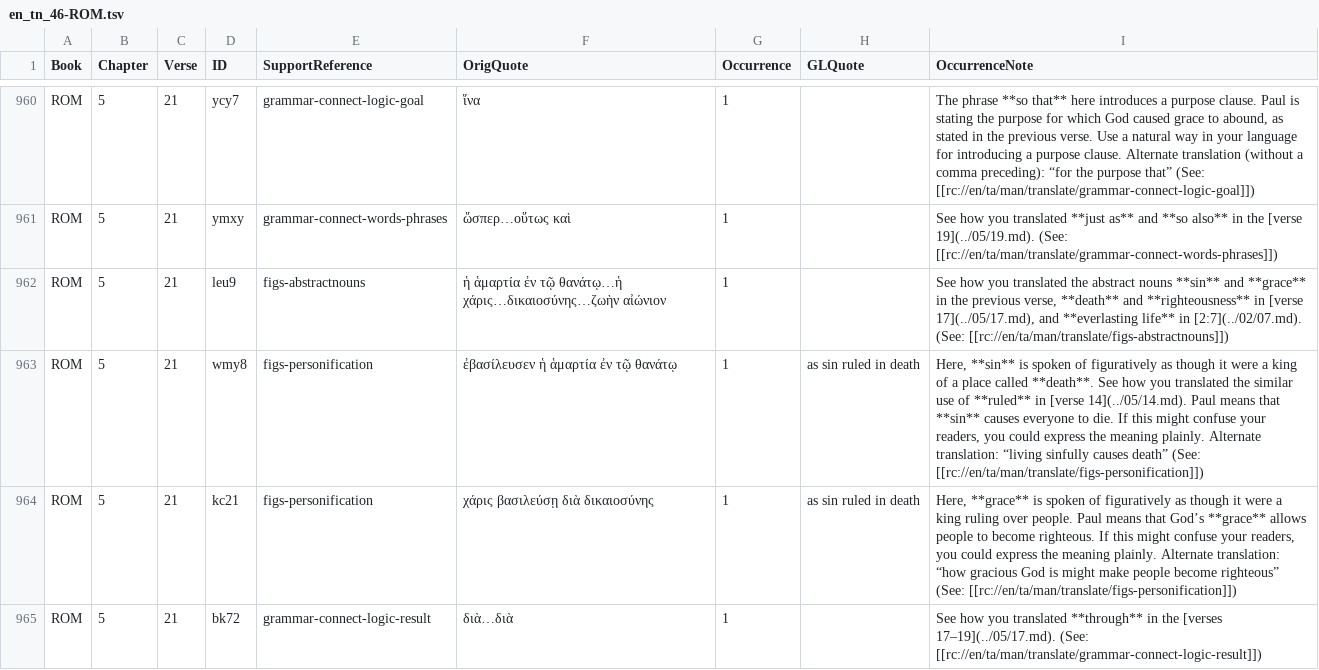
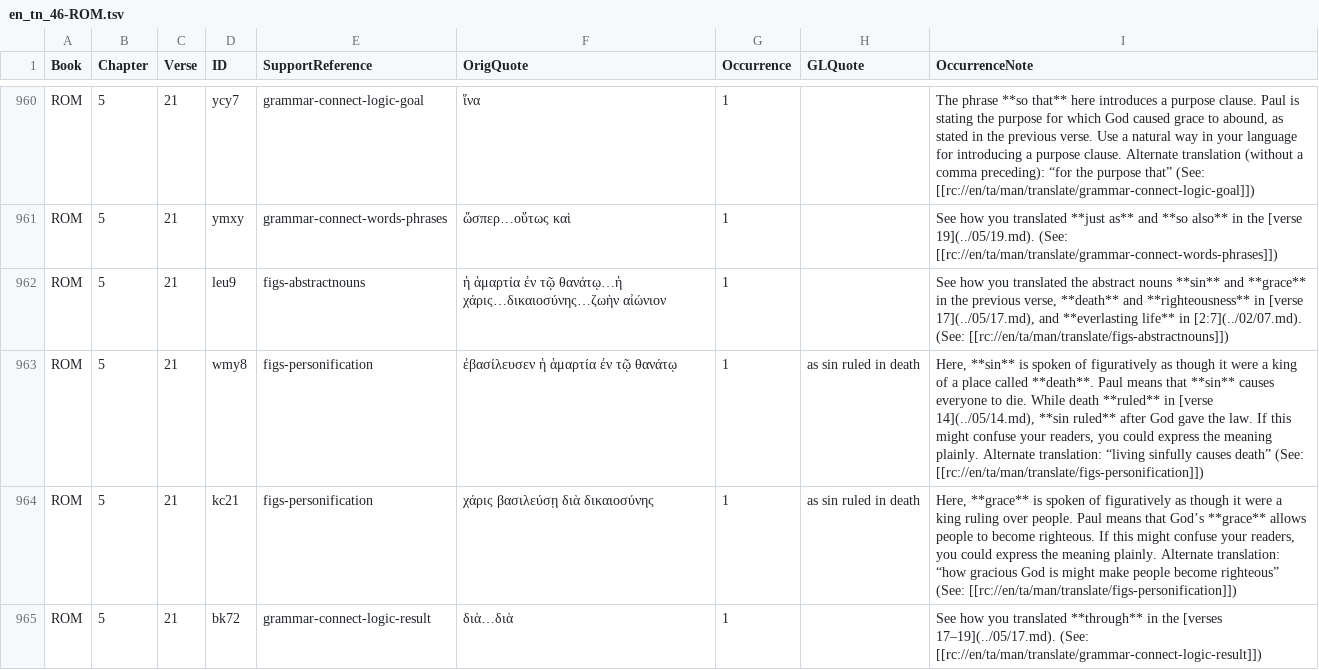
Before and after one commit to richmahn/en_tn, a TSV file: en_tn_46-ROM.tsv, drawn as a sheet; only a part is shown, gaps mark what is left out.

Commit message:
Edit 'en_tn_46-ROM.tsv' using 'tc-create-app'

```diff
--- a/en_tn_46-ROM.tsv
+++ b/en_tn_46-ROM.tsv
@@ -962,3 +962,3 @@ ROM	5	21	ymxy	grammar-connect-words-phrases	ὥσπερ…οὕτως καὶ	1
 ROM	5	21	leu9	figs-abstractnouns	ἡ ἁμαρτία ἐν τῷ θανάτῳ…ἡ χάρις…δικαιοσύνης…ζωὴν αἰώνιον	1		See how you translated the abstract nouns **sin** and **grace** in the previous verse, **death** and **righteousness** in [verse 17](../05/17.md), and **everlasting life** in [2:7](../02/07.md). (See: [[rc://en/ta/man/translate/figs-abstractnouns]])
-ROM	5	21	wmy8	figs-personification	ἐβασίλευσεν ἡ ἁμαρτία ἐν τῷ θανάτῳ	1	as sin ruled in death	Here, **sin** is spoken of figuratively as though it were a king of a place called **death**. See how you translated the similar use of **ruled** in [verse 14](../05/14.md). Paul means that **sin** causes everyone to die. If this might confuse your readers, you could express the meaning plainly. Alternate translation: “living sinfully causes death” (See: [[rc://en/ta/man/translate/figs-personification]])
+ROM	5	21	wmy8	figs-personification	ἐβασίλευσεν ἡ ἁμαρτία ἐν τῷ θανάτῳ	1	as sin ruled in death	Here, **sin** is spoken of figuratively as though it were a king of a place called **death**. Paul means that **sin** causes everyone to die. While death **ruled** in [verse 14](../05/14.md), **sin ruled** after God gave the law. If this might confuse your readers, you could express the meaning plainly. Alternate translation: “living sinfully causes death” (See: [[rc://en/ta/man/translate/figs-personification]])
 ROM	5	21	kc21	figs-personification	χάρις βασιλεύσῃ διὰ δικαιοσύνης	1	as sin ruled in death	Here, **grace** is spoken of figuratively as though it were a king ruling over people. Paul means that God’s **grace** allows people to become righteous. If this might confuse your readers, you could express the meaning plainly. Alternate translation: “how gracious God is might make people become righteous” (See: [[rc://en/ta/man/translate/figs-personification]])
```
